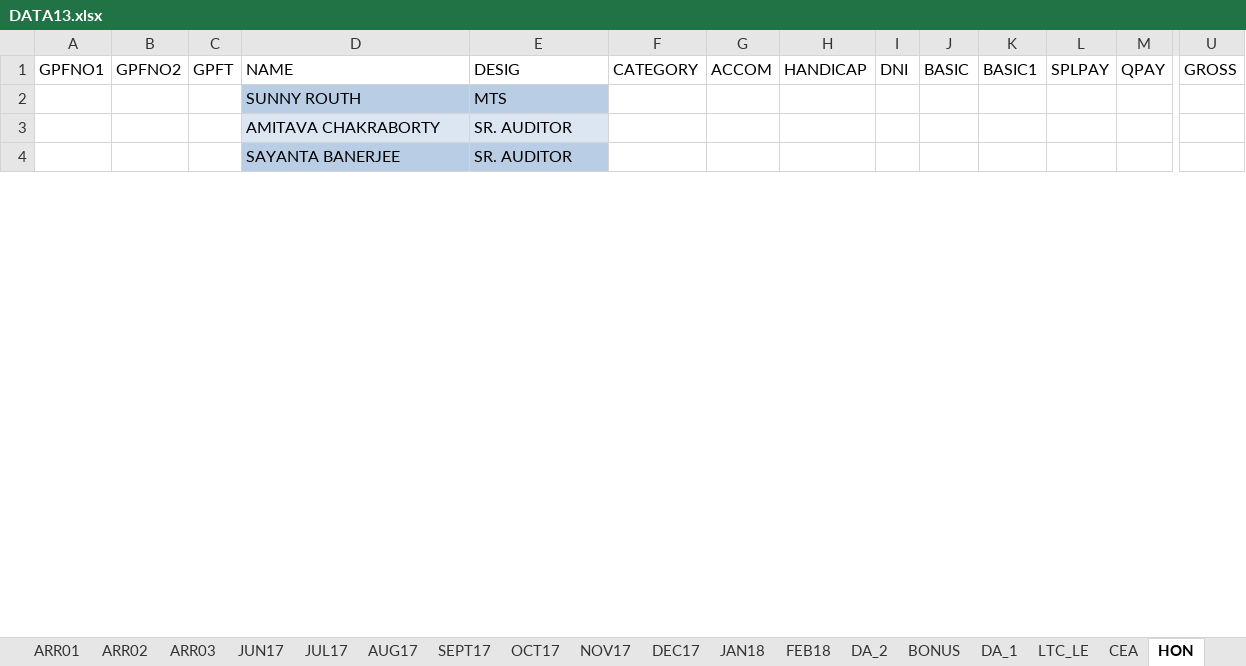
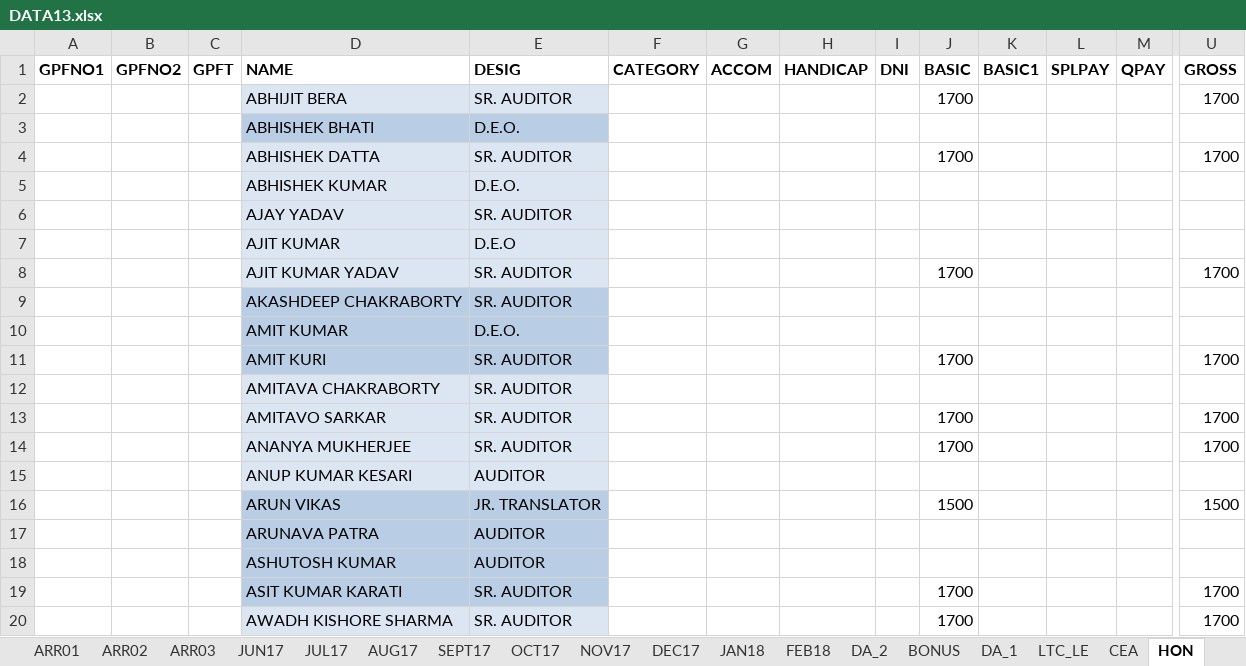
Before and after one commit to sda07/pyBill, an Excel workbook: python/DATA13.xlsx, sheet HON, drawn as a sheet; only a part is shown, gaps mark what is left out; the shorter side is filled out with more unchanged rows; values as stored, in another font and other column widths than the file's, no borders; removed rows and columns are numbered as before the commit, all else as after; rows hold the shown columns only; the diff covers the shown part only; the diff names each change by its address in the sheet, - before the commit and + after, or states it on an @@ line.

```diff
--- a/python/DATA13.xlsx (sheet HON)
+++ b/python/DATA13.xlsx (sheet HON)
-A1:U1 bold: off
+A1:U1 bold: on
-row 2:  |  |  | SUNNY ROUTH | MTS
+row 2:  |  |  | ABHIJIT BERA | SR. AUDITOR |  |  |  |  | 1700 |  |  |  | 1700
@@ row 78 moved to row 3: ABHISHEK BHATI @@
+row 4:  |  |  | ABHISHEK DATTA | SR. AUDITOR |  |  |  |  | 1700 |  |  |  | 1700
@@ row 79 moved to row 5: ABHISHEK KUMAR @@
@@ row 59 moved to row 6: AJAY YADAV @@
@@ row 25 moved to row 7: AJIT KUMAR @@
+row 8:  |  |  | AJIT KUMAR YADAV | SR. AUDITOR |  |  |  |  | 1700 |  |  |  | 1700
@@ row 16 moved to row 9: AKASHDEEP CHAKRABORTY @@
@@ row 80 moved to row 10: AMIT KUMAR @@
+row 11:  |  |  | AMIT KURI | SR. AUDITOR |  |  |  |  | 1700 |  |  |  | 1700
+row 13:  |  |  | AMITAVO SARKAR | SR. AUDITOR |  |  |  |  | 1700 |  |  |  | 1700
+row 14:  |  |  | ANANYA MUKHERJEE | SR. AUDITOR |  |  |  |  | 1700 |  |  |  | 1700
@@ row 87 moved to row 15: ANUP KUMAR KESARI @@
+row 16:  |  |  | ARUN VIKAS | JR. TRANSLATOR |  |  |  |  | 1500 |  |  |  | 1500
@@ row 86 moved to row 17: ARUNAVA PATRA @@
@@ row 84 moved to row 18: ASHUTOSH KUMAR @@
+row 19:  |  |  | ASIT KUMAR KARATI | SR. AUDITOR |  |  |  |  | 1700 |  |  |  | 1700
+row 20:  |  |  | AWADH KISHORE SHARMA | SR. AUDITOR |  |  |  |  | 1700 |  |  |  | 1700
```
Also changed, not shown: 19 added rows, 27 removed rows, 48 moved rows, 2 edited cells and cell formats elsewhere in this sheet, sheet JAN18, sheet FEB18, sheet DEC17, sheet ARR03, python/savings.xlsx, 4 other files.
